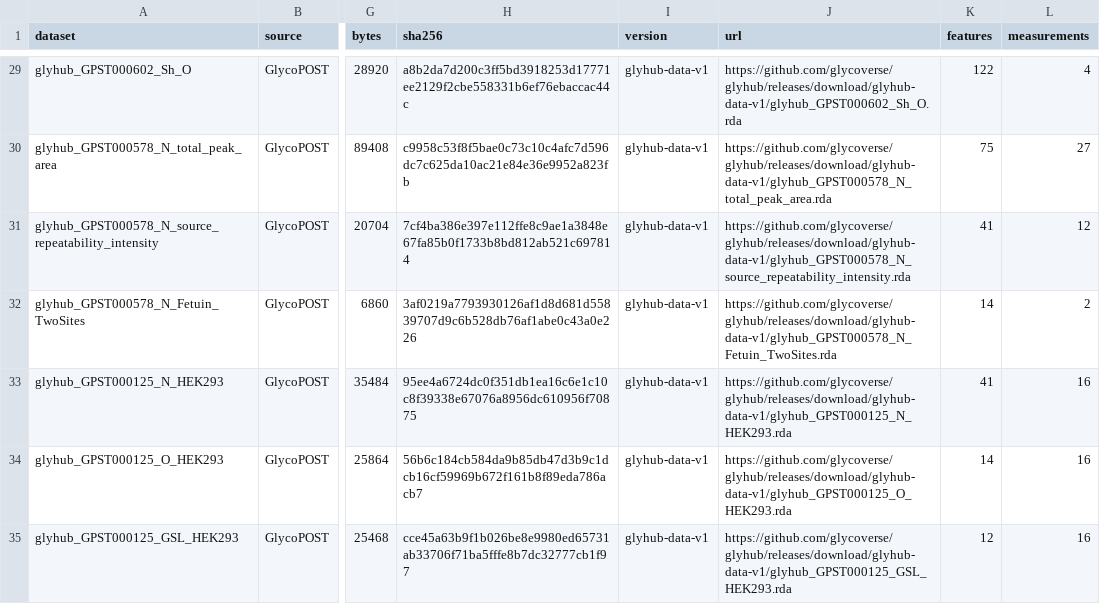
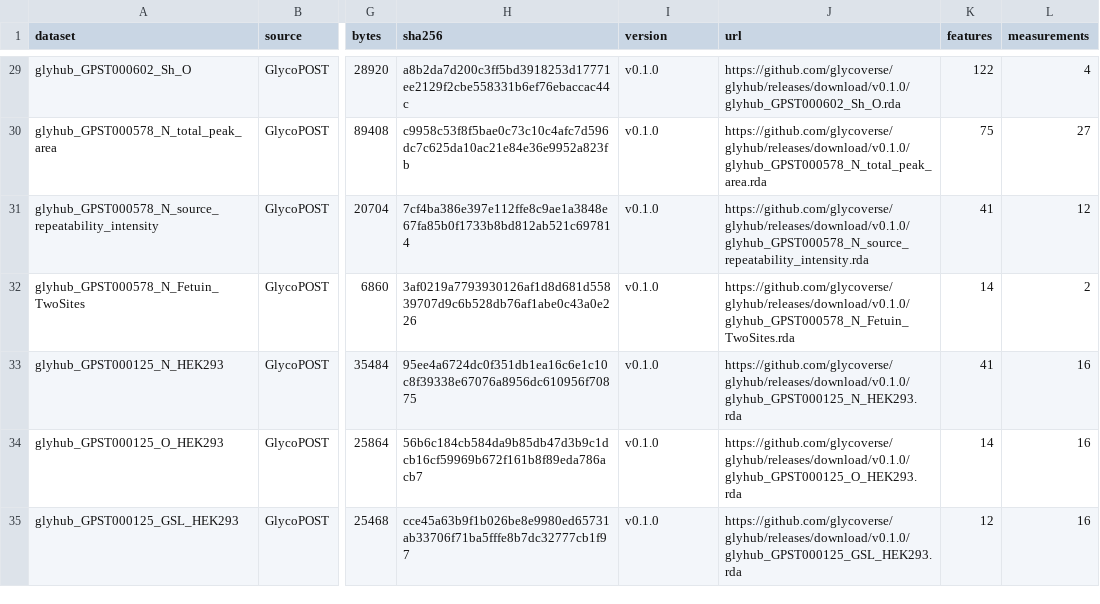
Before and after one commit to glycoverse/glyhub, a TSV file: inst/extdata/manifest.tsv, drawn as a sheet; only a part is shown, gaps mark what is left out; the diff covers the shown part only; the diff names each change by its address in the sheet, - before the commit and + after, or states it on an @@ line.

Commit message:
chore: align package and data release versions at 0.1.0

```diff
--- a/inst/extdata/manifest.tsv
+++ b/inst/extdata/manifest.tsv
-I29:I35 (version): glyhub-data-v1
+I29:I35 (version): v0.1.0
-J29 (url): https://github.com/glycoverse/glyhub/releases/download/glyhub-data-v1/glyhub_GPST000602_Sh_O.rda
+J29 (url): https://github.com/glycoverse/glyhub/releases/download/v0.1.0/glyhub_GPST000602_Sh_O.rda
-J30 (url): https://github.com/glycoverse/glyhub/releases/download/glyhub-data-v1/glyhub_GPST000578_N_total_peak_area.rda
+J30 (url): https://github.com/glycoverse/glyhub/releases/download/v0.1.0/glyhub_GPST000578_N_total_peak_area.rda
-J31 (url): https://github.com/glycoverse/glyhub/releases/download/glyhub-data-v1/glyhub_GPST000578_N_source_repeatability_intensity.rda
+J31 (url): https://github.com/glycoverse/glyhub/releases/download/v0.1.0/glyhub_GPST000578_N_source_repeatability_intensity.rda
-J32 (url): https://github.com/glycoverse/glyhub/releases/download/glyhub-data-v1/glyhub_GPST000578_N_Fetuin_TwoSites.rda
+J32 (url): https://github.com/glycoverse/glyhub/releases/download/v0.1.0/glyhub_GPST000578_N_Fetuin_TwoSites.rda
-J33 (url): https://github.com/glycoverse/glyhub/releases/download/glyhub-data-v1/glyhub_GPST000125_N_HEK293.rda
+J33 (url): https://github.com/glycoverse/glyhub/releases/download/v0.1.0/glyhub_GPST000125_N_HEK293.rda
-J34 (url): https://github.com/glycoverse/glyhub/releases/download/glyhub-data-v1/glyhub_GPST000125_O_HEK293.rda
+J34 (url): https://github.com/glycoverse/glyhub/releases/download/v0.1.0/glyhub_GPST000125_O_HEK293.rda
-J35 (url): https://github.com/glycoverse/glyhub/releases/download/glyhub-data-v1/glyhub_GPST000125_GSL_HEK293.rda
+J35 (url): https://github.com/glycoverse/glyhub/releases/download/v0.1.0/glyhub_GPST000125_GSL_HEK293.rda
```
Also changed, not shown: 168 edited cells elsewhere in this file, 6 other files.
